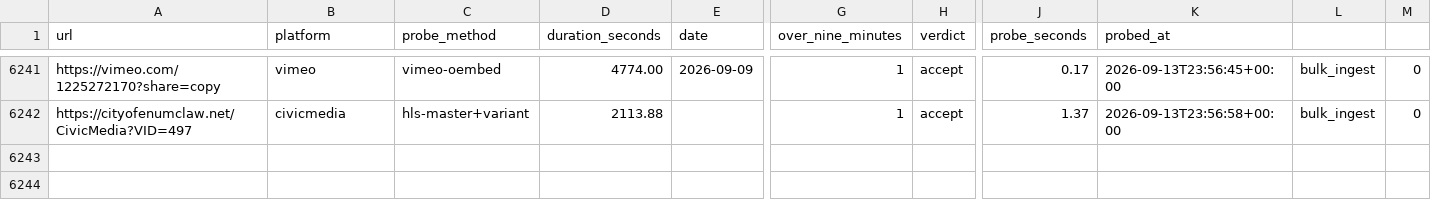
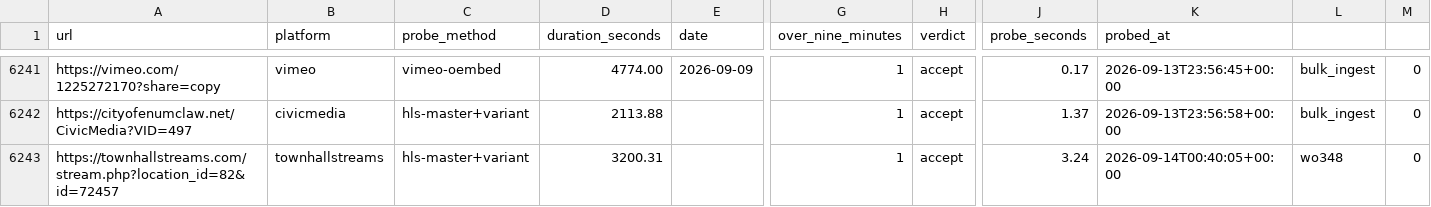
Before and after one commit to mroconnell/rtr-deeplink, a CSV file: scripts/tier3_auto_transcription_queue_probe.csv, drawn as a sheet; only a part is shown, gaps mark what is left out; rows hold the shown columns only; the diff names each change by its address in the sheet, - before the commit and + after, or states it on an @@ line.

```diff
--- a/scripts/tier3_auto_transcription_queue_probe.csv
+++ b/scripts/tier3_auto_transcription_queue_probe.csv
+row 6243: https://townhallstreams.com/stream.php?location_id=82&id=72457 | townhallstreams | hls-master+variant | 3200.31 |  | 1 | accept | 3.24 | 2026-09-14T00:40:05+00:00 | wo348 | 0
```
Also changed, not shown: 3 other files.
